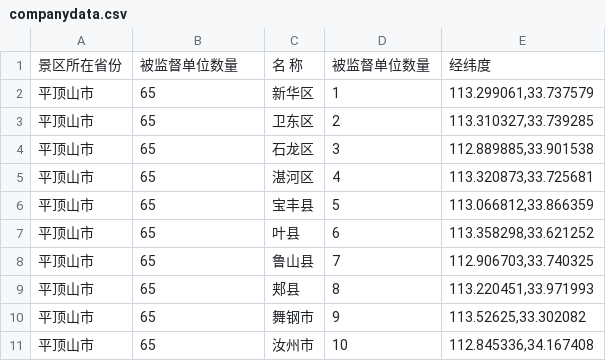
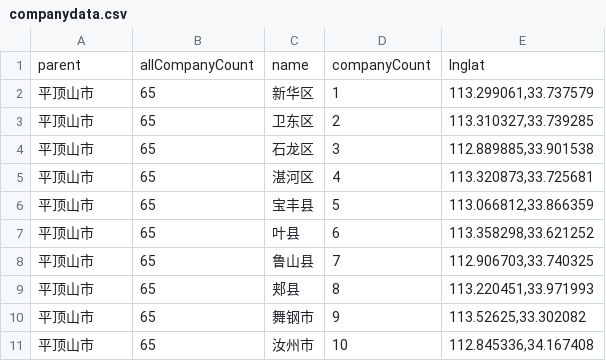
Before and after one commit to q375027175/TestApp, a CSV file: companydata.csv, drawn as a sheet; removed rows and columns are numbered as before the commit, all else as after; the diff names each change by its address in the sheet, - before the commit and + after, or states it on an @@ line.

Commit message:
132

```diff
--- a/companydata.csv
+++ b/companydata.csv
-row 1: 景区所在省份 | 被监督单位数量 | 名 称 | 被监督单位数量 | 经纬度
+row 1: parent | allCompanyCount | name | companyCount | lnglat
```
